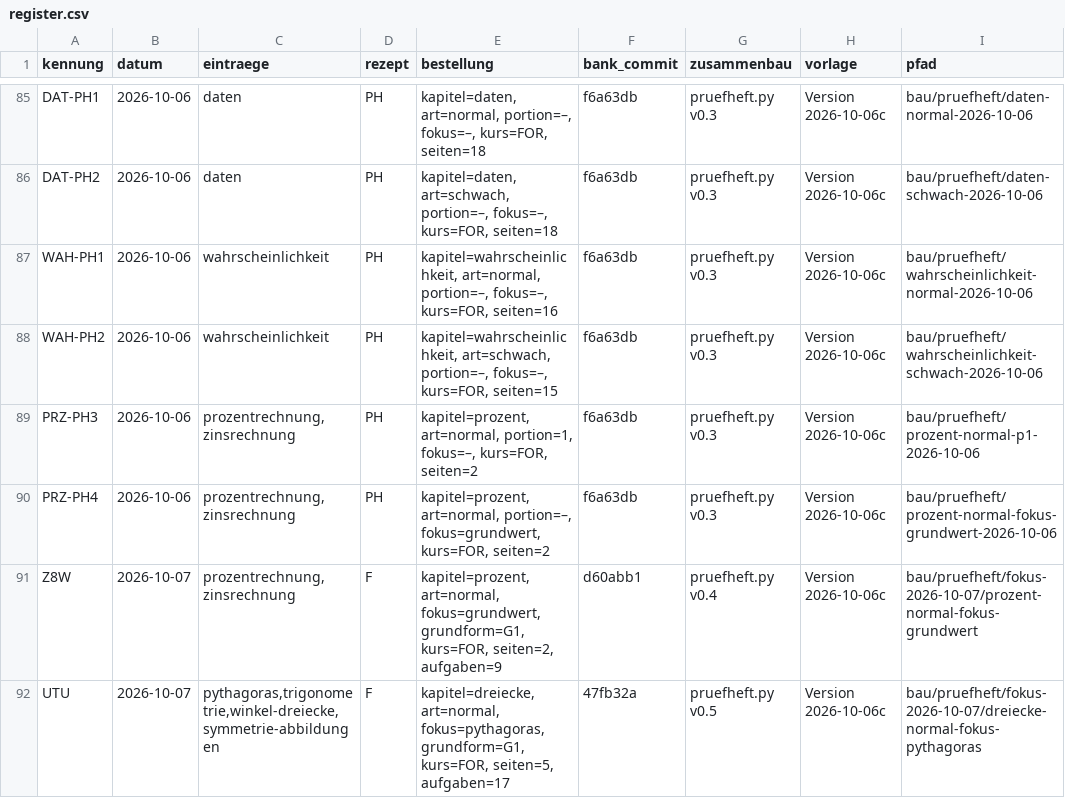
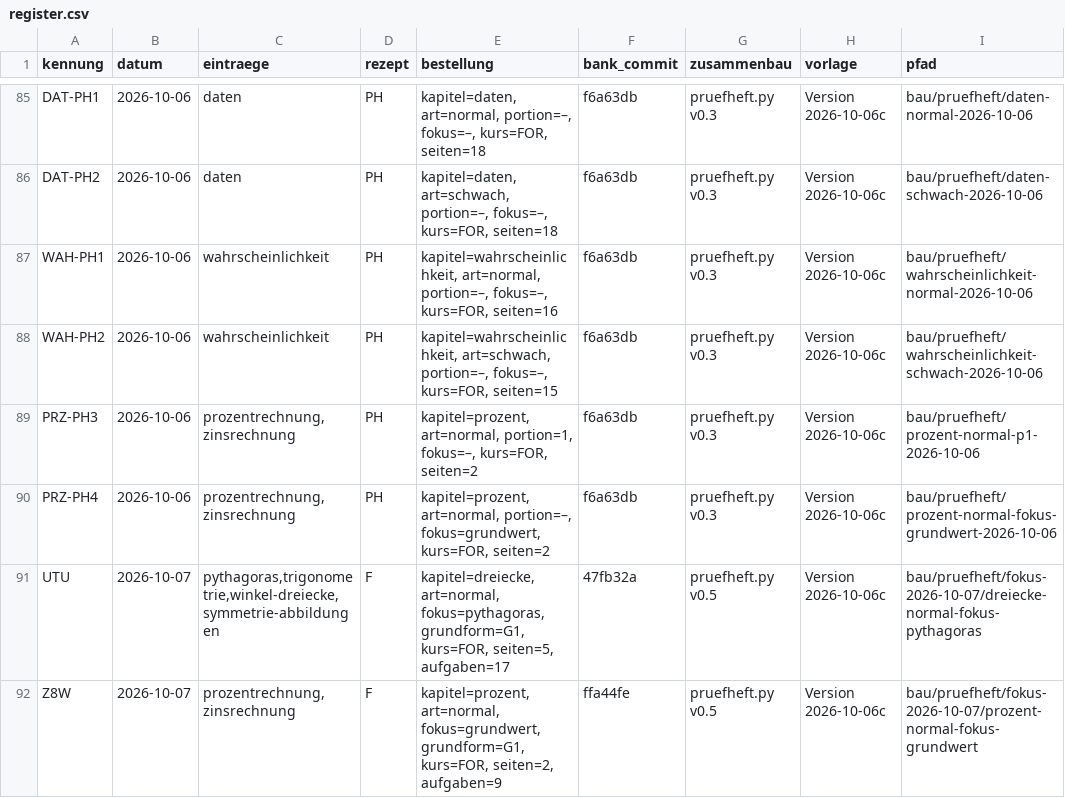
Before and after one commit to hz-0801/aufgabenbank, a CSV file: bau/register.csv, drawn as a sheet; only a part is shown, gaps mark what is left out; removed rows and columns are numbered as before the commit, all else as after; the diff names each change by its address in the sheet, - before the commit and + after, or states it on an @@ line.

```diff
--- a/bau/register.csv
+++ b/bau/register.csv
-row 91: Z8W | 2026-10-07 | prozentrechnung,zinsrechnung | F | kapitel=prozent, art=normal, fokus=grundwert, grundform=G1, kurs=FOR, seiten=2, aufgaben=9 | d60abb1 | pruefheft.py v0.4 | Version 2026-10-06c | bau/pruefheft/fokus-2026-10-07/prozent-normal-fokus-grundwert
+row 92: Z8W | 2026-10-07 | prozentrechnung,zinsrechnung | F | kapitel=prozent, art=normal, fokus=grundwert, grundform=G1, kurs=FOR, seiten=2, aufgaben=9 | ffa44fe | pruefheft.py v0.5 | Version 2026-10-06c | bau/pruefheft/fokus-2026-10-07/prozent-normal-fokus-grundwert
```
Also changed, not shown: 4 other files.
